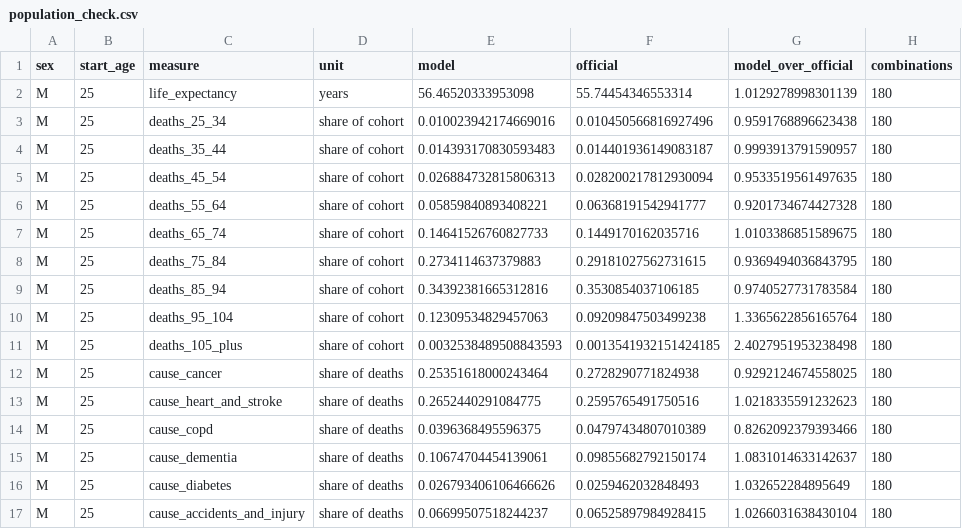
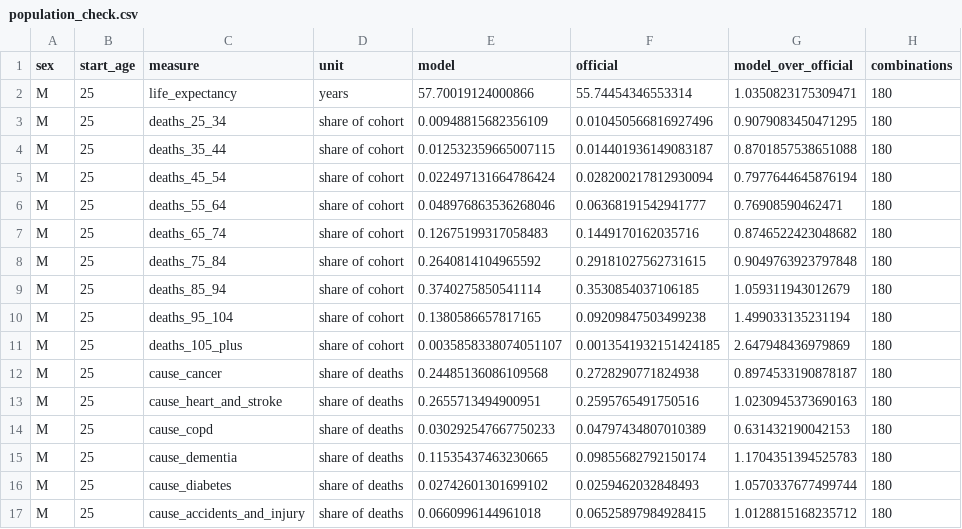
Before and after one commit to soodpratham10/one-life-1000-times, a CSV file: validation/results/population_check.csv, drawn as a sheet; only a part is shown; the diff covers the shown part only.

Commit message:
Phase 4: smokers may quit (A27, 5% a year from 25, CTNS 2022); population check rerun

```diff
--- a/validation/results/population_check.csv
+++ b/validation/results/population_check.csv
@@ -1,17 +1,17 @@
 sex,start_age,measure,unit,model,official,model_over_official,combinations
-M,25,life_expectancy,years,56.46520333953098,55.74454346553314,1.0129278998301139,180
-M,25,deaths_25_34,share of cohort,0.010023942174669016,0.010450566816927496,0.9591768896623438,180
-M,25,deaths_35_44,share of cohort,0.014393170830593483,0.014401936149083187,0.9993913791590957,180
-M,25,deaths_45_54,share of cohort,0.026884732815806313,0.028200217812930094,0.9533519561497635,180
-M,25,deaths_55_64,share of cohort,0.05859840893408221,0.06368191542941777,0.9201734674427328,180
-M,25,deaths_65_74,share of cohort,0.14641526760827733,0.1449170162035716,1.0103386851589675,180
-M,25,deaths_75_84,share of cohort,0.2734114637379883,0.29181027562731615,0.9369494036843795,180
-M,25,deaths_85_94,share of cohort,0.34392381665312816,0.3530854037106185,0.9740527731783584,180
-M,25,deaths_95_104,share of cohort,0.12309534829457063,0.09209847503499238,1.3365622856165764,180
-M,25,deaths_105_plus,share of cohort,0.0032538489508843593,0.0013541932151424185,2.4027951953238498,180
-M,25,cause_cancer,share of deaths,0.25351618000243464,0.2728290771824938,0.9292124674558025,180
-M,25,cause_heart_and_stroke,share of deaths,0.2652440291084775,0.2595765491750516,1.0218335591232623,180
-M,25,cause_copd,share of deaths,0.0396368495596375,0.04797434807010389,0.8262092379393466,180
-M,25,cause_dementia,share of deaths,0.10674704454139061,0.09855682792150174,1.0831014633142637,180
-M,25,cause_diabetes,share of deaths,0.026793406106466626,0.0259462032848493,1.032652284895649,180
-M,25,cause_accidents_and_injury,share of deaths,0.06699507518244237,0.06525897984928415,1.0266031638430104,180
+M,25,life_expectancy,years,57.70019124000866,55.74454346553314,1.0350823175309471,180
+M,25,deaths_25_34,share of cohort,0.00948815682356109,0.010450566816927496,0.9079083450471295,180
+M,25,deaths_35_44,share of cohort,0.012532359665007115,0.014401936149083187,0.8701857538651088,180
+M,25,deaths_45_54,share of cohort,0.022497131664786424,0.028200217812930094,0.7977644645876194,180
+M,25,deaths_55_64,share of cohort,0.048976863536268046,0.06368191542941777,0.76908590462471,180
+M,25,deaths_65_74,share of cohort,0.12675199317058483,0.1449170162035716,0.8746522423048682,180
+M,25,deaths_75_84,share of cohort,0.2640814104965592,0.29181027562731615,0.9049763923797848,180
+M,25,deaths_85_94,share of cohort,0.3740275850541114,0.3530854037106185,1.059311943012679,180
+M,25,deaths_95_104,share of cohort,0.1380586657817165,0.09209847503499238,1.499033135231194,180
+M,25,deaths_105_plus,share of cohort,0.0035858338074051107,0.0013541932151424185,2.647948436979869,180
+M,25,cause_cancer,share of deaths,0.24485136086109568,0.2728290771824938,0.8974533190878187,180
+M,25,cause_heart_and_stroke,share of deaths,0.2655713494900951,0.2595765491750516,1.0230945373690163,180
+M,25,cause_copd,share of deaths,0.030292547667750233,0.04797434807010389,0.631432190042153,180
+M,25,cause_dementia,share of deaths,0.11535437463230665,0.09855682792150174,1.1704351394525783,180
+M,25,cause_diabetes,share of deaths,0.02742601301699102,0.0259462032848493,1.0570337677499744,180
+M,25,cause_accidents_and_injury,share of deaths,0.0660996144961018,0.06525897984928415,1.0128815168235712,180
```
Also changed, not shown: 166 edited cells elsewhere in this file, 13 other files.
